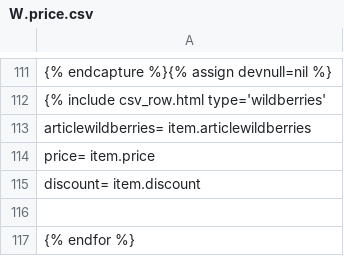
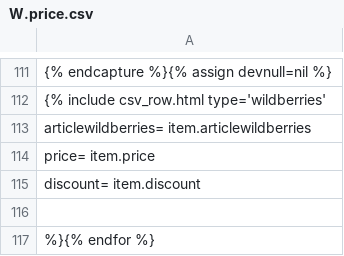
Before and after one commit to Pufeldom/pdgrab, a CSV file: out/W.price.csv, drawn as a sheet; only a part is shown, gaps mark what is left out.

Commit message:
правки

```diff
--- a/out/W.price.csv
+++ b/out/W.price.csv
@@ -116,2 +116,2 @@
 
-{% endfor %}
+%}{% endfor %}
```
